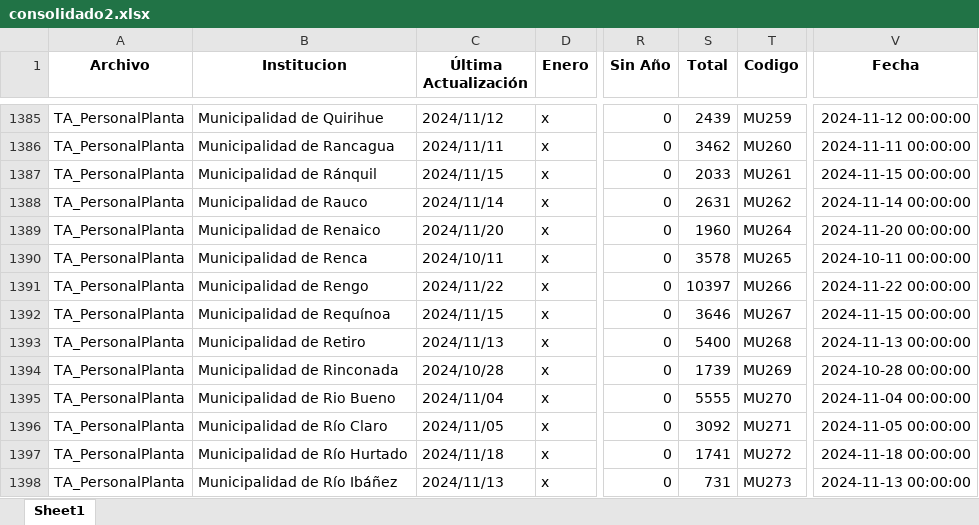
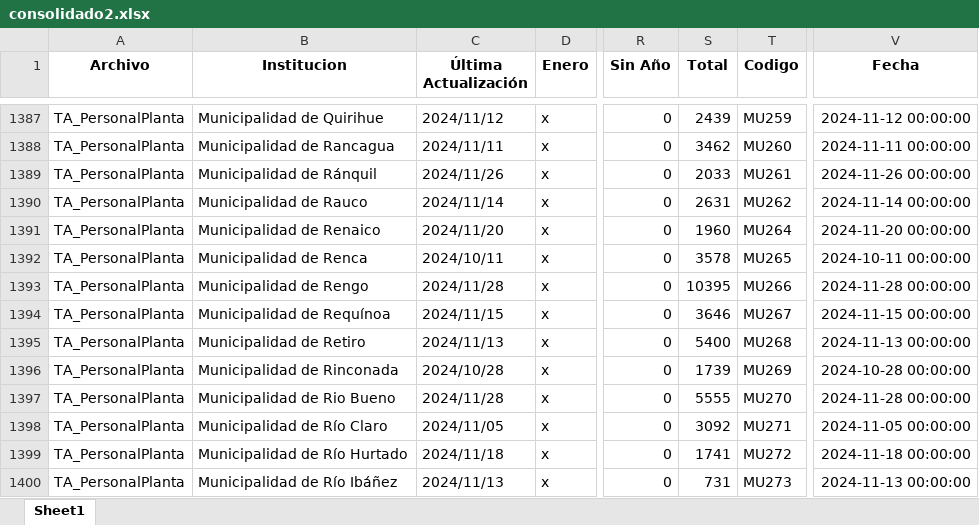
Before and after one commit to Sud-Austral/action_transparencia, an Excel workbook: consolidado2.xlsx, sheet Sheet1, drawn as a sheet; only a part is shown, gaps mark what is left out; values as stored, in another font and other column widths than the file's, no borders; addresses are those after the commit; the diff covers the shown part only; the diff names each change by its address in the sheet, - before the commit and + after, or states it on an @@ line.

```diff
--- a/consolidado2.xlsx (sheet Sheet1)
+++ b/consolidado2.xlsx (sheet Sheet1)
-C1389 (Última Actualización): 2024/11/15
+C1389 (Última Actualización): 2024/11/26
-V1389 (Fecha): 2024-11-15 00:00:00
+V1389 (Fecha): 2024-11-26 00:00:00
-C1393 (Última Actualización): 2024/11/22
+C1393 (Última Actualización): 2024/11/28
-S1393 (Total): 10397
+S1393 (Total): 10395
-V1393 (Fecha): 2024-11-22 00:00:00
+V1393 (Fecha): 2024-11-28 00:00:00
-C1397 (Última Actualización): 2024/11/04
+C1397 (Última Actualización): 2024/11/28
-V1397 (Fecha): 2024-11-04 00:00:00
+V1397 (Fecha): 2024-11-28 00:00:00
```
Also changed, not shown: 3 added rows and 318 edited cells elsewhere in this sheet, consolidado_historico2.xlsx.
